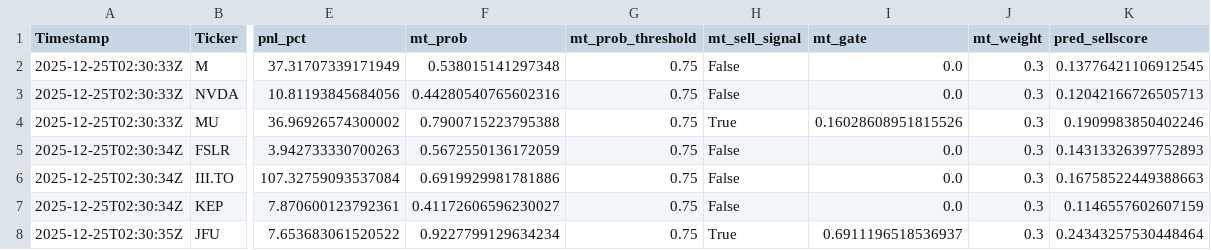
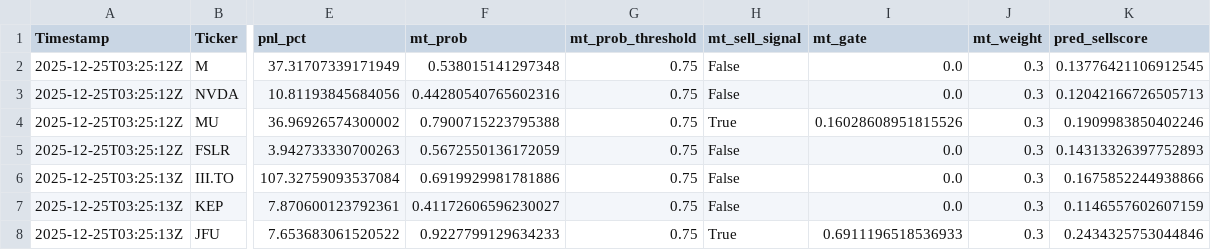
Before and after one commit to andrei1234D/GPT5_SELL, a CSV file: bot/LLM_data/input_llm/llm_predictions.csv, drawn as a sheet; only a part is shown, gaps mark what is left out; the diff names each change by its address in the sheet, - before the commit and + after, or states it on an @@ line.

```diff
--- a/bot/LLM_data/input_llm/llm_predictions.csv
+++ b/bot/LLM_data/input_llm/llm_predictions.csv
-A2:A4 (Timestamp): 2025-12-25T02:30:33Z
+A2:A4 (Timestamp): 2025-12-25T03:25:12Z
-A5 (Timestamp): 2025-12-25T02:30:34Z
+A5 (Timestamp): 2025-12-25T03:25:12Z
-A6:A7 (Timestamp): 2025-12-25T02:30:34Z
+A6:A7 (Timestamp): 2025-12-25T03:25:13Z
-K6 (pred_sellscore): 0.16758522449388663
+K6 (pred_sellscore): 0.1675852244938866
-A8 (Timestamp): 2025-12-25T02:30:35Z
+A8 (Timestamp): 2025-12-25T03:25:13Z
-F8 (mt_prob): 0.9227799129634234
+F8 (mt_prob): 0.9227799129634233
-I8 (mt_gate): 0.6911196518536937
+I8 (mt_gate): 0.6911196518536933
-K8 (pred_sellscore): 0.24343257530448464
+K8 (pred_sellscore): 0.2434325753044846
```
Also changed, not shown: bot/live_results.csv, 1 other file.
